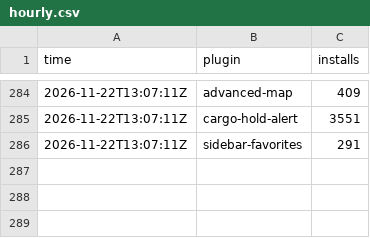
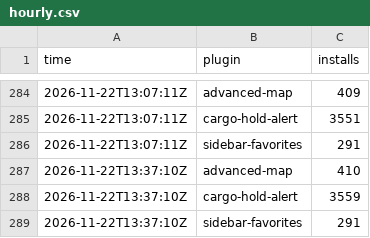
Before and after one commit to Brettgod1355/hub-installs, a CSV file: data/hourly.csv, drawn as a sheet; only a part is shown, gaps mark what is left out; the diff names each change by its address in the sheet, - before the commit and + after, or states it on an @@ line.

```diff
--- a/data/hourly.csv
+++ b/data/hourly.csv
+row 287: 2026-11-22T13:37:10Z | advanced-map | 410
+row 288: 2026-11-22T13:37:10Z | cargo-hold-alert | 3559
+row 289: 2026-11-22T13:37:10Z | sidebar-favorites | 291
```
Also changed, not shown: 2 other files.
